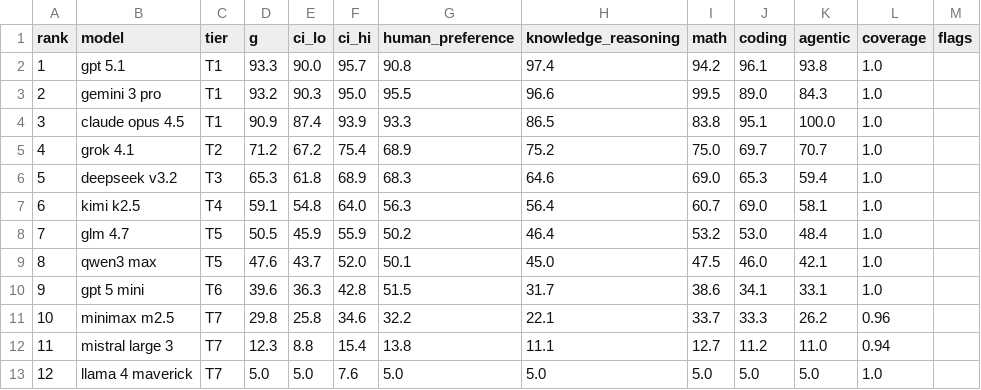
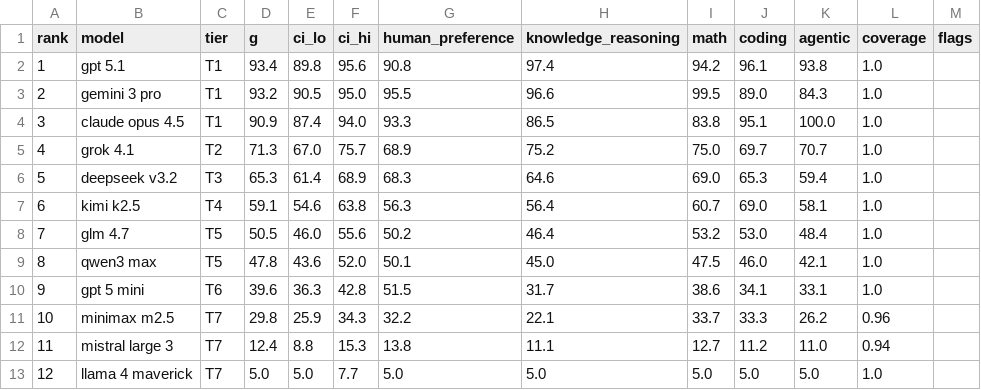
Before and after one commit to Nan0pk/model-hierarchy, a CSV file: output/demo_leaderboard.csv, drawn as a sheet.

Commit message:
Initial release: model-hierarchy v1.0.0
Declared-weight aggregation of LMArena, OpenRouter usage, GPQA, LiveBench,
SEAL, AIME, HMMT, MATH-500, SWE-bench Verified, LiveCodeBench,
Terminal-Bench and Tau2-bench into a daily tier hierarchy:
- METHODOLOGY.md: normative spec (weights, normalization, geometric
  cross-pillar mean, bootstrap CIs, tiers, limitations ledger)
- hierarchy/: pipeline (fetch -> normalize -> aggregate -> render)
- tests/: 43 contract tests pinning config to the methodology
- demo/: synthetic end-to-end example (clearly labeled)

```diff
--- a/output/demo_leaderboard.csv
+++ b/output/demo_leaderboard.csv
@@ -1,13 +1,13 @@
 rank,model,tier,g,ci_lo,ci_hi,human_preference,knowledge_reasoning,math,coding,agentic,coverage,flags
-1,gpt 5.1,T1,93.3,90.0,95.7,90.8,97.4,94.2,96.1,93.8,1.0,
-2,gemini 3 pro,T1,93.2,90.3,95.0,95.5,96.6,99.5,89.0,84.3,1.0,
-3,claude opus 4.5,T1,90.9,87.4,93.9,93.3,86.5,83.8,95.1,100.0,1.0,
-4,grok 4.1,T2,71.2,67.2,75.4,68.9,75.2,75.0,69.7,70.7,1.0,
-5,deepseek v3.2,T3,65.3,61.8,68.9,68.3,64.6,69.0,65.3,59.4,1.0,
-6,kimi k2.5,T4,59.1,54.8,64.0,56.3,56.4,60.7,69.0,58.1,1.0,
-7,glm 4.7,T5,50.5,45.9,55.9,50.2,46.4,53.2,53.0,48.4,1.0,
-8,qwen3 max,T5,47.6,43.7,52.0,50.1,45.0,47.5,46.0,42.1,1.0,
+1,gpt 5.1,T1,93.4,89.8,95.6,90.8,97.4,94.2,96.1,93.8,1.0,
+2,gemini 3 pro,T1,93.2,90.5,95.0,95.5,96.6,99.5,89.0,84.3,1.0,
+3,claude opus 4.5,T1,90.9,87.4,94.0,93.3,86.5,83.8,95.1,100.0,1.0,
+4,grok 4.1,T2,71.3,67.0,75.7,68.9,75.2,75.0,69.7,70.7,1.0,
+5,deepseek v3.2,T3,65.3,61.4,68.9,68.3,64.6,69.0,65.3,59.4,1.0,
+6,kimi k2.5,T4,59.1,54.6,63.8,56.3,56.4,60.7,69.0,58.1,1.0,
+7,glm 4.7,T5,50.5,46.0,55.6,50.2,46.4,53.2,53.0,48.4,1.0,
+8,qwen3 max,T5,47.8,43.6,52.0,50.1,45.0,47.5,46.0,42.1,1.0,
 9,gpt 5 mini,T6,39.6,36.3,42.8,51.5,31.7,38.6,34.1,33.1,1.0,
-10,minimax m2.5,T7,29.8,25.8,34.6,32.2,22.1,33.7,33.3,26.2,0.96,
-11,mistral large 3,T7,12.3,8.8,15.4,13.8,11.1,12.7,11.2,11.0,0.94,
-12,llama 4 maverick,T7,5.0,5.0,7.6,5.0,5.0,5.0,5.0,5.0,1.0,
+10,minimax m2.5,T7,29.8,25.9,34.3,32.2,22.1,33.7,33.3,26.2,0.96,
+11,mistral large 3,T7,12.4,8.8,15.3,13.8,11.1,12.7,11.2,11.0,0.94,
+12,llama 4 maverick,T7,5.0,5.0,7.7,5.0,5.0,5.0,5.0,5.0,1.0,
```
Also changed, not shown: 33 other files.
